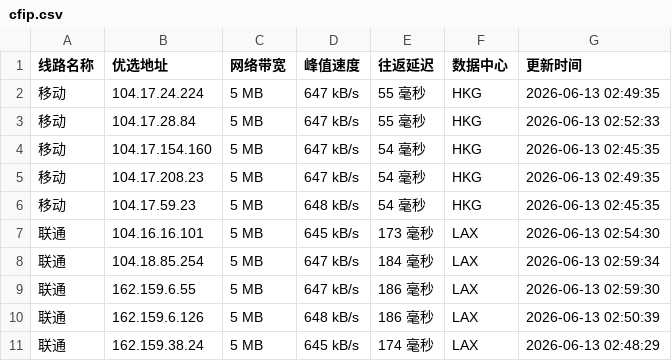
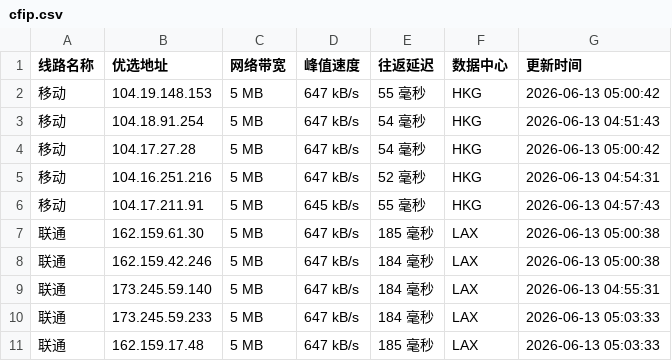
Before and after one commit to 748171997rui-afk/cfipyx, a CSV file: cfip.csv, drawn as a sheet; only a part is shown; the diff covers the shown part only.

```diff
--- a/cfip.csv
+++ b/cfip.csv
@@ -1,11 +1,11 @@
 线路名称,优选地址,网络带宽,峰值速度,往返延迟,数据中心,更新时间
-移动,104.17.24.224,5 MB,647 kB/s,55 毫秒,HKG,2026-06-13 02:49:35
-移动,104.17.28.84,5 MB,647 kB/s,55 毫秒,HKG,2026-06-13 02:52:33
-移动,104.17.154.160,5 MB,647 kB/s,54 毫秒,HKG,2026-06-13 02:45:35
-移动,104.17.208.23,5 MB,647 kB/s,54 毫秒,HKG,2026-06-13 02:49:35
-移动,104.17.59.23,5 MB,648 kB/s,54 毫秒,HKG,2026-06-13 02:45:35
-联通,104.16.16.101,5 MB,645 kB/s,173 毫秒,LAX,2026-06-13 02:54:30
-联通,104.18.85.254,5 MB,647 kB/s,184 毫秒,LAX,2026-06-13 02:59:34
-联通,162.159.6.55,5 MB,647 kB/s,186 毫秒,LAX,2026-06-13 02:59:30
-联通,162.159.6.126,5 MB,648 kB/s,186 毫秒,LAX,2026-06-13 02:50:39
-联通,162.159.38.24,5 MB,645 kB/s,174 毫秒,LAX,2026-06-13 02:48:29
+移动,104.19.148.153,5 MB,647 kB/s,55 毫秒,HKG,2026-06-13 05:00:42
+移动,104.18.91.254,5 MB,647 kB/s,54 毫秒,HKG,2026-06-13 04:51:43
+移动,104.17.27.28,5 MB,647 kB/s,54 毫秒,HKG,2026-06-13 05:00:42
+移动,104.16.251.216,5 MB,647 kB/s,52 毫秒,HKG,2026-06-13 04:54:31
+移动,104.17.211.91,5 MB,645 kB/s,55 毫秒,HKG,2026-06-13 04:57:43
+联通,162.159.61.30,5 MB,647 kB/s,185 毫秒,LAX,2026-06-13 05:00:38
+联通,162.159.42.246,5 MB,647 kB/s,184 毫秒,LAX,2026-06-13 05:00:38
+联通,173.245.59.140,5 MB,647 kB/s,184 毫秒,LAX,2026-06-13 04:55:31
+联通,173.245.59.233,5 MB,647 kB/s,184 毫秒,LAX,2026-06-13 05:03:33
+联通,162.159.17.48,5 MB,647 kB/s,185 毫秒,LAX,2026-06-13 05:03:33
```
Also changed, not shown: 14 edited cells elsewhere in this file, 1 other file.
